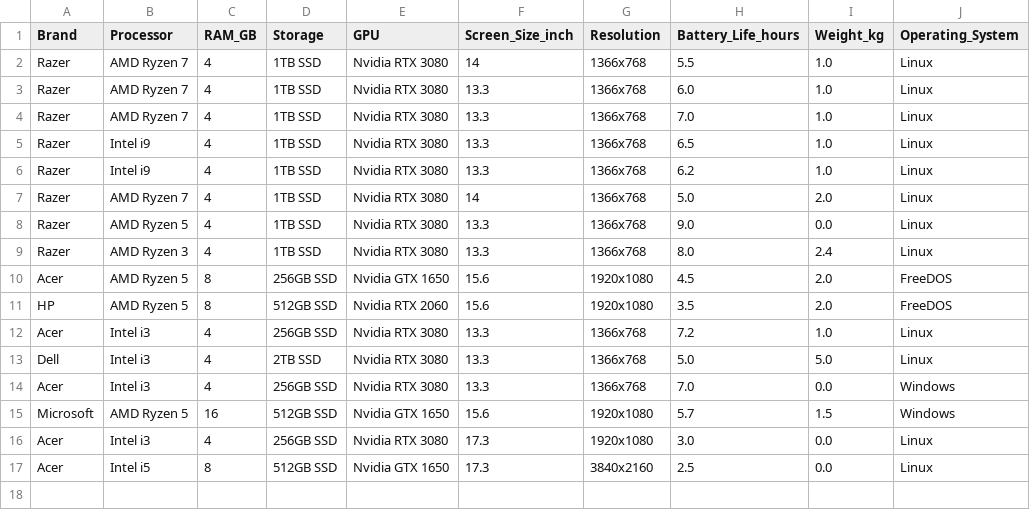
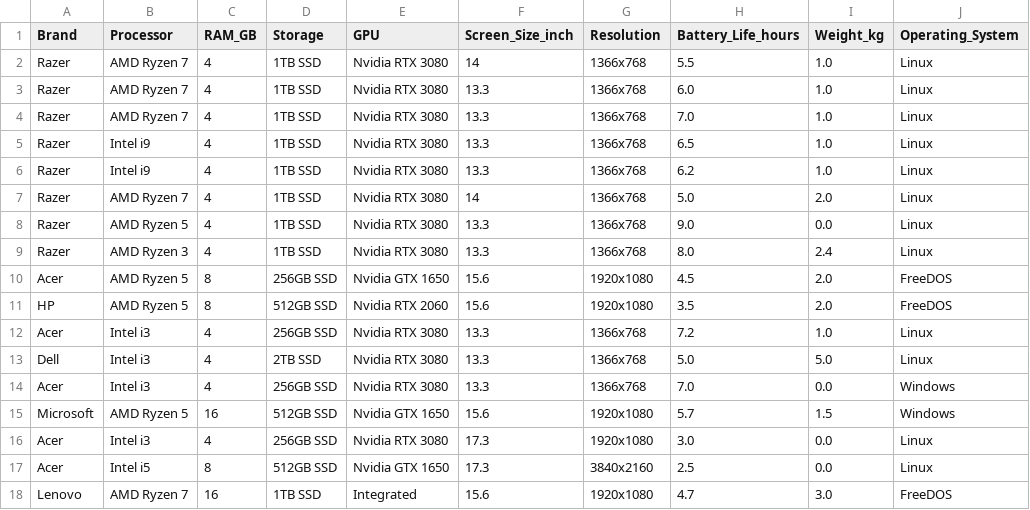
Before and after one commit to kSibalic/ruapProject, a CSV file: submissions.csv, drawn as a sheet.

```diff
--- a/submissions.csv
+++ b/submissions.csv
@@ -17 +17,2 @@ Acer,Intel i3,4,256GB SSD,Nvidia RTX 3080,17.3,1920x1080,3.0,0.0,Linux
 Acer,Intel i5,8,512GB SSD,Nvidia GTX 1650,17.3,3840x2160,2.5,0.0,Linux
+Lenovo,AMD Ryzen 7,16,1TB SSD,Integrated,15.6,1920x1080,4.7,3.0,FreeDOS
```
Also changed, not shown: 1 other file.
